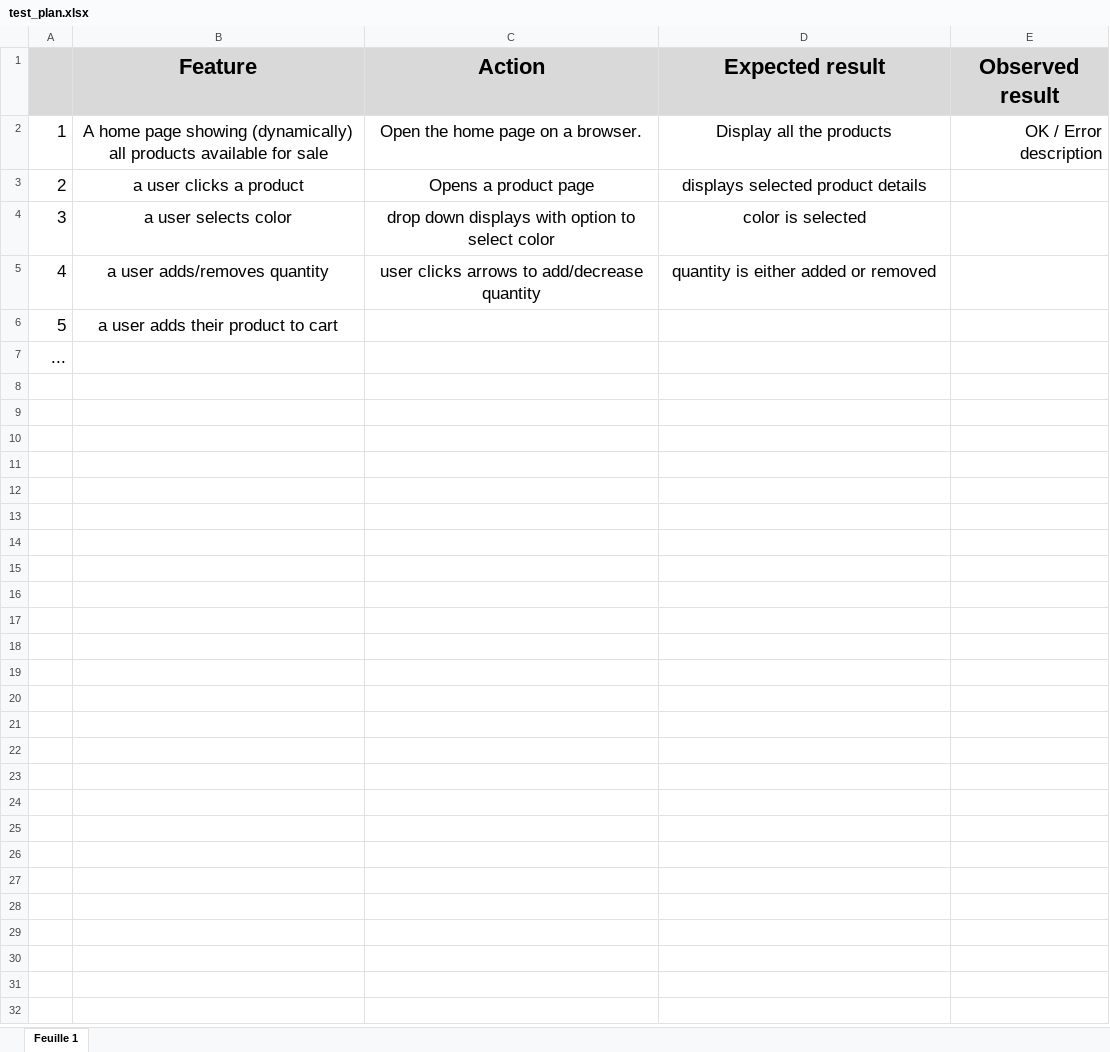
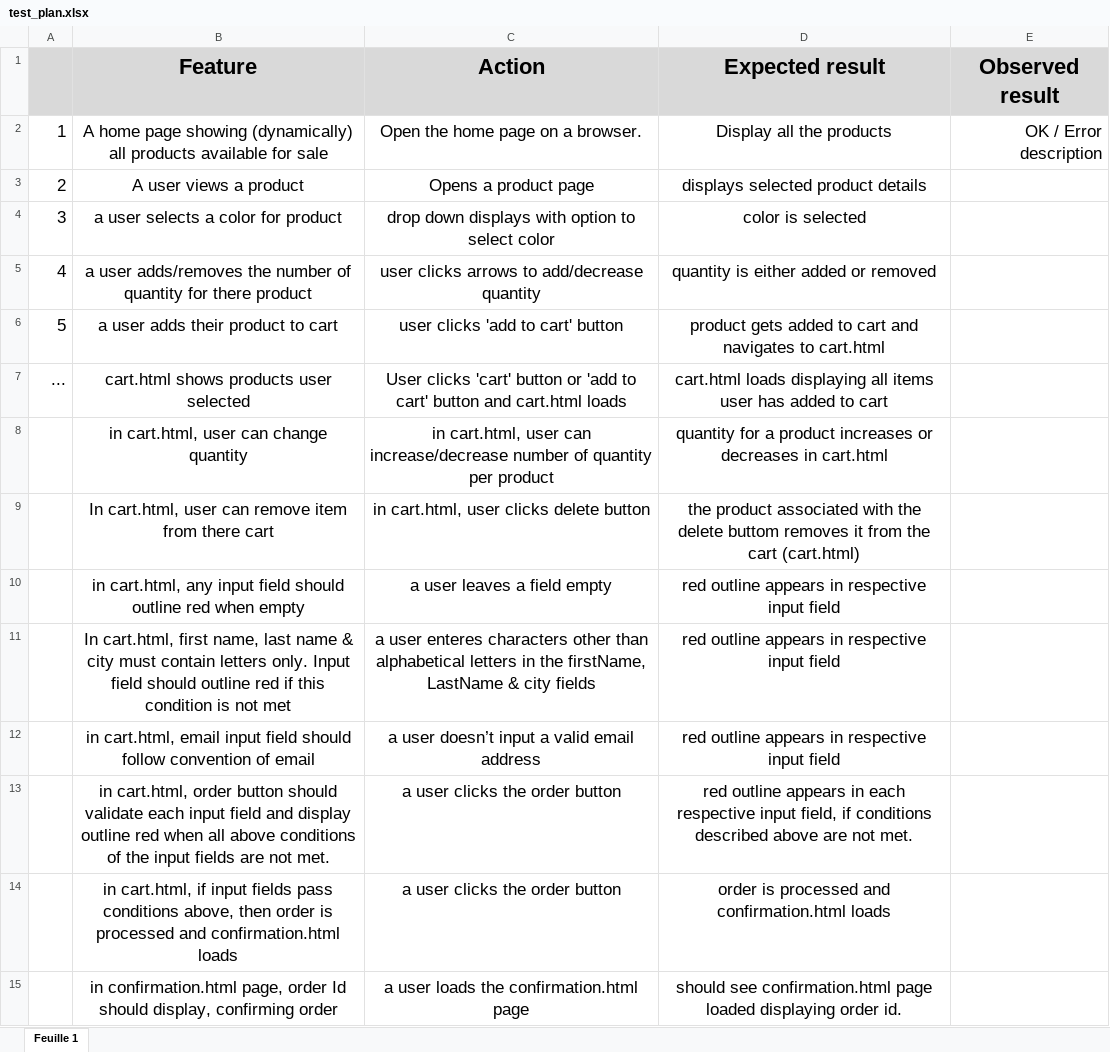
Before and after one commit to one-dumb-dude/kanap, an Excel workbook: test_plan.xlsx, sheet Feuille 1, drawn as a sheet; values as stored, in another font and other column widths than the file's, no borders; the diff names each change by its address in the sheet, - before the commit and + after, or states it on an @@ line.

Commit message:
finished adding test plan

```diff
--- a/test_plan.xlsx (sheet Feuille 1)
+++ b/test_plan.xlsx (sheet Feuille 1)
-B3 (Feature): a user clicks a product
+B3 (Feature): A user views a product
-B4 (Feature): a user selects color
+B4 (Feature): a user selects a color for product
-B5 (Feature): a user adds/removes quantity
+B5 (Feature): a user adds/removes the number of quantity for there product
-C6 (Action): (empty)
+C6 (Action): user clicks 'add to cart' button
-D6 (Expected result): (empty)
+D6 (Expected result): product gets added to cart and navigates to cart.html
-B7 (Feature): (empty)
+B7 (Feature): cart.html shows products user selected
-C7 (Action): (empty)
+C7 (Action): User clicks 'cart' button or 'add to cart' button and cart.html loads
-D7 (Expected result): (empty)
+D7 (Expected result): cart.html loads displaying all items user has added to cart
+row 8:  | in cart.html, user can change quantity | in cart.html, user can increase/decrease number of quantity per product | quantity for a product increases or decreases in cart.html
+row 9:  | In cart.html, user can remove item from there cart | in cart.html, user clicks delete button | the product associated with the delete buttom removes it from the cart (cart.html)
+row 10:  | in cart.html, any input field should outline red when empty | a user leaves a field empty | red outline appears in respective input field
+row 11:  | In cart.html, first name, last name & city must contain letters only. Input field should outline red if this condition is not met | a user enteres characters other than alphabetical letters in the firstName, LastName & city fields | red outline appears in respective input field
+row 12:  | in cart.html, email input field should follow convention of email | a user doesn’t input a valid email address | red outline appears in respective input field
+row 13:  | in cart.html, order button should validate each input field and display outline red when all above conditions of the input fields are not met. | a user clicks the order button | red outline appears in each respective input field, if conditions described above are not met.
+row 14:  | in cart.html, if input fields pass conditions above, then order is processed and confirmation.html loads | a user clicks the order button | order is processed and confirmation.html loads
+row 15:  | in confirmation.html page, order Id should display, confirming order | a user loads the confirmation.html page | should see confirmation.html page loaded displaying order id.
```
